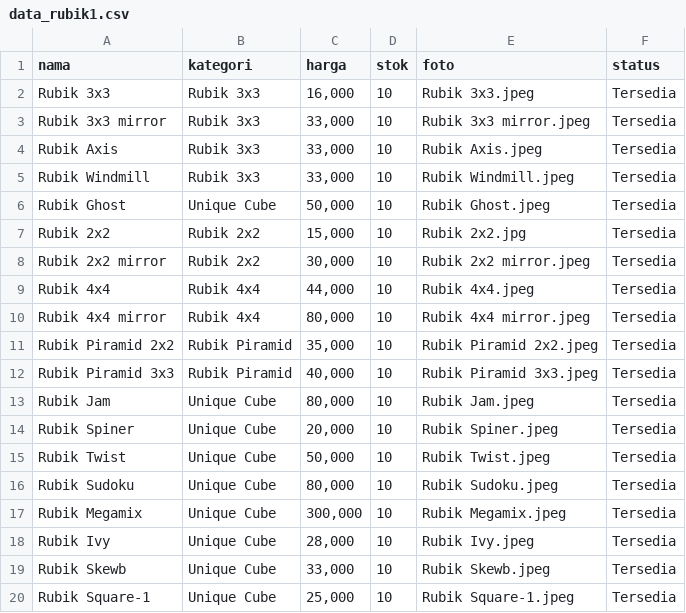
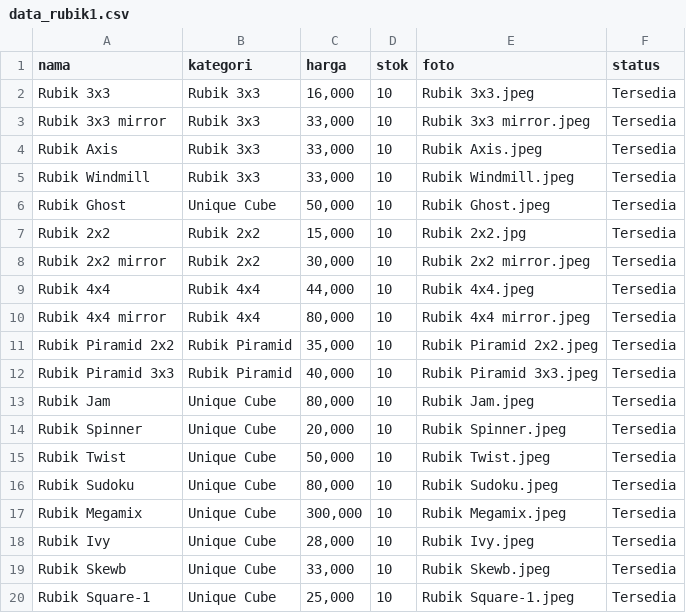
Before and after one commit to Kuze-kun1/Rubik-By-Kuze, a CSV file: data_rubik1.csv, drawn as a sheet.

Commit message:
Update data_rubik1.csv

```diff
--- a/data_rubik1.csv
+++ b/data_rubik1.csv
@@ -13,3 +13,3 @@ Rubik Piramid 3x3,Rubik Piramid,"40,000",10,Rubik Piramid 3x3.jpeg,Tersedia
 Rubik Jam,Unique Cube,"80,000",10,Rubik Jam.jpeg,Tersedia
-Rubik Spiner,Unique Cube,"20,000",10,Rubik Spiner.jpeg,Tersedia
+Rubik Spinner,Unique Cube,"20,000",10,Rubik Spinner.jpeg,Tersedia
 Rubik Twist,Unique Cube,"50,000",10,Rubik Twist.jpeg,Tersedia
```
